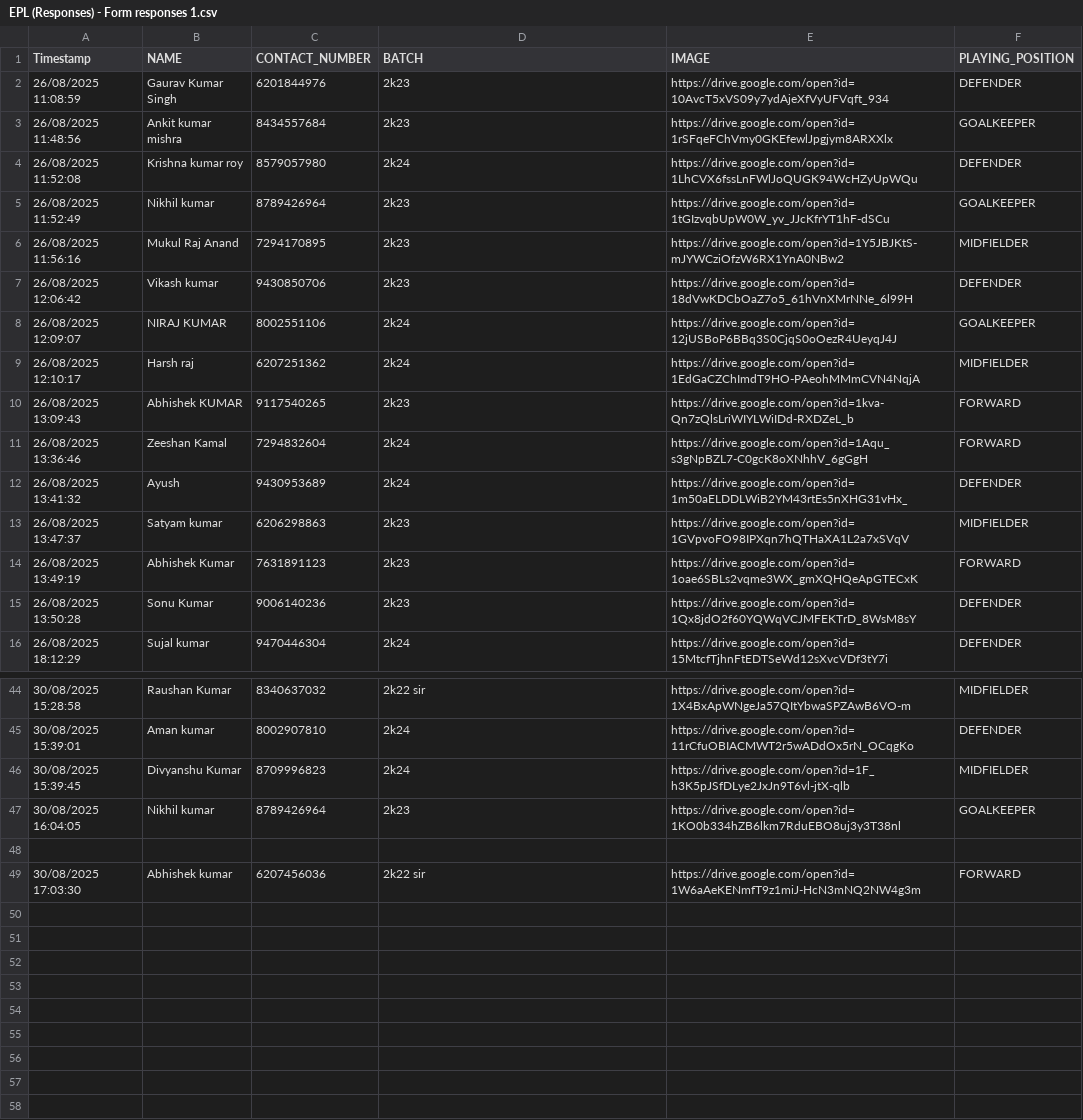
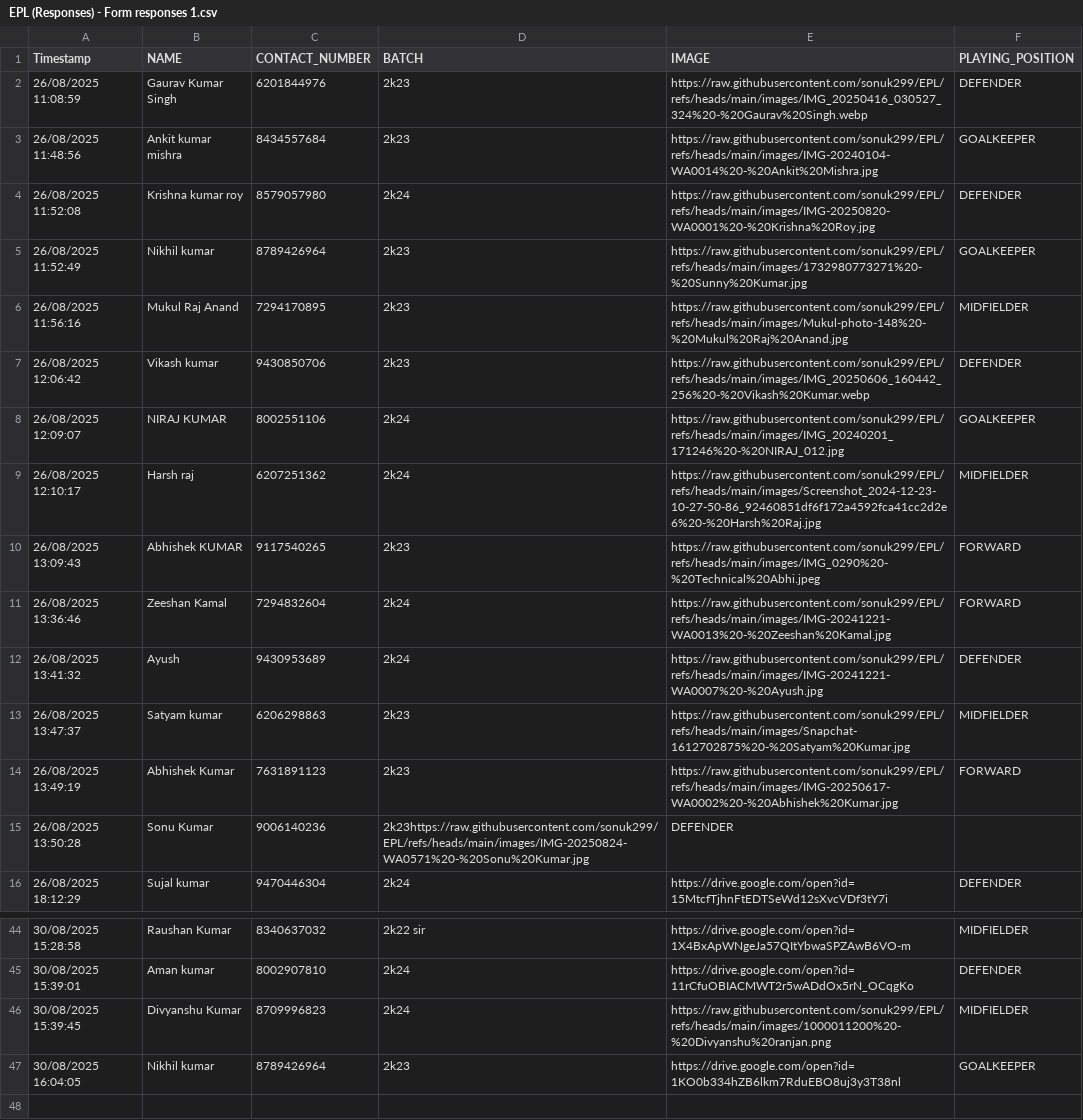
Before and after one commit to sonuk299/EPL, a CSV file: EPL (Responses) - Form responses 1.csv, drawn as a sheet; only a part is shown, gaps mark what is left out; the shorter side is filled out with more unchanged rows.

Commit message:
Update EPL (Responses) - Form responses 1.csv

```diff
--- a/EPL (Responses) - Form responses 1.csv
+++ b/EPL (Responses) - Form responses 1.csv
@@ -1,16 +1,16 @@
 Timestamp,NAME,CONTACT_NUMBER,BATCH,IMAGE,PLAYING_POSITION
-26/08/2025 11:08:59,Gaurav Kumar Singh ,6201844976,2k23,https://drive.google.com/open?id=10AvcT5xVS09y7ydAjeXfVyUFVqft_934,DEFENDER
-26/08/2025 11:48:56,Ankit kumar mishra,8434557684,2k23,https://drive.google.com/open?id=1rSFqeFChVmy0GKEfewlJpgjym8ARXXlx,GOALKEEPER
-26/08/2025 11:52:08,Krishna kumar roy,8579057980,2k24,https://drive.google.com/open?id=1LhCVX6fssLnFWlJoQUGK94WcHZyUpWQu,DEFENDER
-26/08/2025 11:52:49,Nikhil kumar,8789426964,2k23,https://drive.google.com/open?id=1tGIzvqbUpW0W_yv_JJcKfrYT1hF-dSCu,GOALKEEPER
-26/08/2025 11:56:16,Mukul Raj Anand,7294170895,2k23,https://drive.google.com/open?id=1Y5JBJKtS-mJYWCziOfzW6RX1YnA0NBw2,MIDFIELDER
-26/08/2025 12:06:42,Vikash kumar,9430850706,2k23,https://drive.google.com/open?id=18dVwKDCbOaZ7o5_61hVnXMrNNe_6l99H,DEFENDER
-26/08/2025 12:09:07,NIRAJ KUMAR,8002551106,2k24,https://drive.google.com/open?id=12jUSBoP6BBq3S0CjqS0oOezR4UeyqJ4J,GOALKEEPER
-26/08/2025 12:10:17,Harsh raj,6207251362,2k24,https://drive.google.com/open?id=1EdGaCZChImdT9HO-PAeohMMmCVN4NqjA,MIDFIELDER
-26/08/2025 13:09:43,Abhishek KUMAR ,9117540265,2k23,https://drive.google.com/open?id=1kva-Qn7zQlsLriWIYLWiIDd-RXDZeL_b,FORWARD
-26/08/2025 13:36:46,Zeeshan Kamal ,7294832604,2k24,https://drive.google.com/open?id=1Aqu_s3gNpBZL7-C0gcK8oXNhhV_6gGgH,FORWARD
-26/08/2025 13:41:32,Ayush,9430953689,2k24,https://drive.google.com/open?id=1m50aELDDLWiB2YM43rtEs5nXHG31vHx_,DEFENDER
-26/08/2025 13:47:37,Satyam kumar ,6206298863,2k23,https://drive.google.com/open?id=1GVpvoFO98IPXqn7hQTHaXA1L2a7xSVqV,MIDFIELDER
-26/08/2025 13:49:19,Abhishek Kumar,7631891123,2k23,https://drive.google.com/open?id=1oae6SBLs2vqme3WX_gmXQHQeApGTECxK,FORWARD
-26/08/2025 13:50:28,Sonu Kumar ,9006140236,2k23,https://drive.google.com/open?id=1Qx8jdO2f60YQWqVCJMFEKTrD_8WsM8sY,DEFENDER
+26/08/2025 11:08:59,Gaurav Kumar Singh ,6201844976,2k23,https://raw.githubusercontent.com/sonuk299/EPL/refs/heads/main/images/IMG_20250416_030527_324%20-%20Gaurav%20Singh.webp,DEFENDER
+26/08/2025 11:48:56,Ankit kumar mishra,8434557684,2k23,https://raw.githubusercontent.com/sonuk299/EPL/refs/heads/main/images/IMG-20240104-WA0014%20-%20Ankit%20Mishra.jpg,GOALKEEPER
+26/08/2025 11:52:08,Krishna kumar roy,8579057980,2k24,https://raw.githubusercontent.com/sonuk299/EPL/refs/heads/main/images/IMG-20250820-WA0001%20-%20Krishna%20Roy.jpg,DEFENDER
+26/08/2025 11:52:49,Nikhil kumar,8789426964,2k23,https://raw.githubusercontent.com/sonuk299/EPL/refs/heads/main/images/1732980773271%20-%20Sunny%20Kumar.jpg,GOALKEEPER
+26/08/2025 11:56:16,Mukul Raj Anand,7294170895,2k23,https://raw.githubusercontent.com/sonuk299/EPL/refs/heads/main/images/Mukul-photo-148%20-%20Mukul%20Raj%20Anand.jpg,MIDFIELDER
+26/08/2025 12:06:42,Vikash kumar,9430850706,2k23,https://raw.githubusercontent.com/sonuk299/EPL/refs/heads/main/images/IMG_20250606_160442_256%20-%20Vikash%20Kumar.webp,DEFENDER
+26/08/2025 12:09:07,NIRAJ KUMAR,8002551106,2k24,https://raw.githubusercontent.com/sonuk299/EPL/refs/heads/main/images/IMG_20240201_171246%20-%20NIRAJ_012.jpg,GOALKEEPER
+26/08/2025 12:10:17,Harsh raj,6207251362,2k24,https://raw.githubusercontent.com/sonuk299/EPL/refs/heads/main/images/Screenshot_2024-12-23-10-27-50-86_92460851df6f172a4592fca41cc2d2e6%20-%20Harsh%20Raj.jpg,MIDFIELDER
+26/08/2025 13:09:43,Abhishek KUMAR ,9117540265,2k23,https://raw.githubusercontent.com/sonuk299/EPL/refs/heads/main/images/IMG_0290%20-%20Technical%20Abhi.jpeg,FORWARD
+26/08/2025 13:36:46,Zeeshan Kamal ,7294832604,2k24,https://raw.githubusercontent.com/sonuk299/EPL/refs/heads/main/images/IMG-20241221-WA0013%20-%20Zeeshan%20Kamal.jpg,FORWARD
+26/08/2025 13:41:32,Ayush,9430953689,2k24,https://raw.githubusercontent.com/sonuk299/EPL/refs/heads/main/images/IMG-20241221-WA0007%20-%20Ayush.jpg,DEFENDER
+26/08/2025 13:47:37,Satyam kumar ,6206298863,2k23,https://raw.githubusercontent.com/sonuk299/EPL/refs/heads/main/images/Snapchat-1612702875%20-%20Satyam%20Kumar.jpg,MIDFIELDER
+26/08/2025 13:49:19,Abhishek Kumar,7631891123,2k23,https://raw.githubusercontent.com/sonuk299/EPL/refs/heads/main/images/IMG-20250617-WA0002%20-%20Abhishek%20Kumar.jpg,FORWARD
+26/08/2025 13:50:28,Sonu Kumar ,9006140236,2k23https://raw.githubusercontent.com/sonuk299/EPL/refs/heads/main/images/IMG-20250824-WA0571%20-%20Sonu%20Kumar.jpg,DEFENDER
 26/08/2025 18:12:29,Sujal kumar ,9470446304,2k24,https://drive.google.com/open?id=15MtcfTjhnFtEDTSeWd12sXvcVDf3tY7i,DEFENDER
@@ -45,3 +45,3 @@ Timestamp,NAME,CONTACT_NUMBER,BATCH,IMAGE,PLAYING_POSITION
 30/08/2025 15:39:01,Aman kumar ,8002907810,2k24,https://drive.google.com/open?id=11rCfuOBIACMWT2r5wADdOx5rN_OCqgKo,DEFENDER
-30/08/2025 15:39:45,Divyanshu Kumar ,8709996823,2k24,https://drive.google.com/open?id=1F_h3K5pJSfDLye2JxJn9T6vl-jtX-qlb,MIDFIELDER
+30/08/2025 15:39:45,Divyanshu Kumar ,8709996823,2k24,https://raw.githubusercontent.com/sonuk299/EPL/refs/heads/main/images/1000011200%20-%20Divyanshu%20ranjan.png,MIDFIELDER
 30/08/2025 16:04:05,Nikhil kumar,8789426964,2k23,https://drive.google.com/open?id=1KO0b334hZB6lkm7RduEBO8uj3y3T38nl,GOALKEEPER
```
